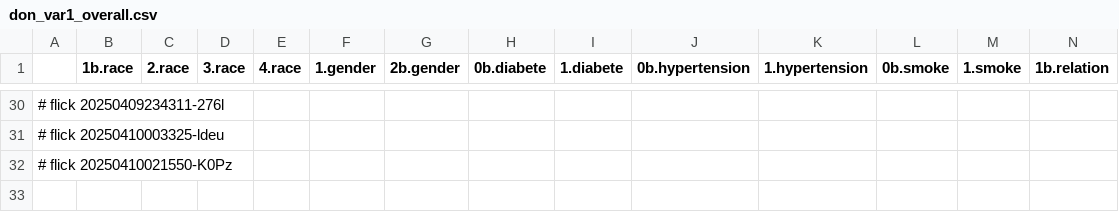
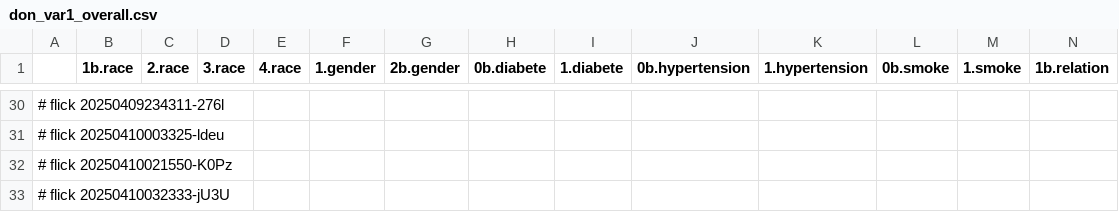
Before and after one commit to abikesa/false-font, a CSV file: kitabo/ensi/ukubona/donorcase/test3/assets/csv/don_var1_overall.csv, drawn as a sheet; only a part is shown, gaps mark what is left out; rows hold the shown columns only; the diff names each change by its address in the sheet, - before the commit and + after, or states it on an @@ line.

Commit message:
kitabo/ensi/ukubona/donorcase/test3/assets/csv/don_var1_overall.csv

```diff
--- a/kitabo/ensi/ukubona/donorcase/test3/assets/csv/don_var1_overall.csv
+++ b/kitabo/ensi/ukubona/donorcase/test3/assets/csv/don_var1_overall.csv
+row 33: # flick 20250410032333-jU3U
```
